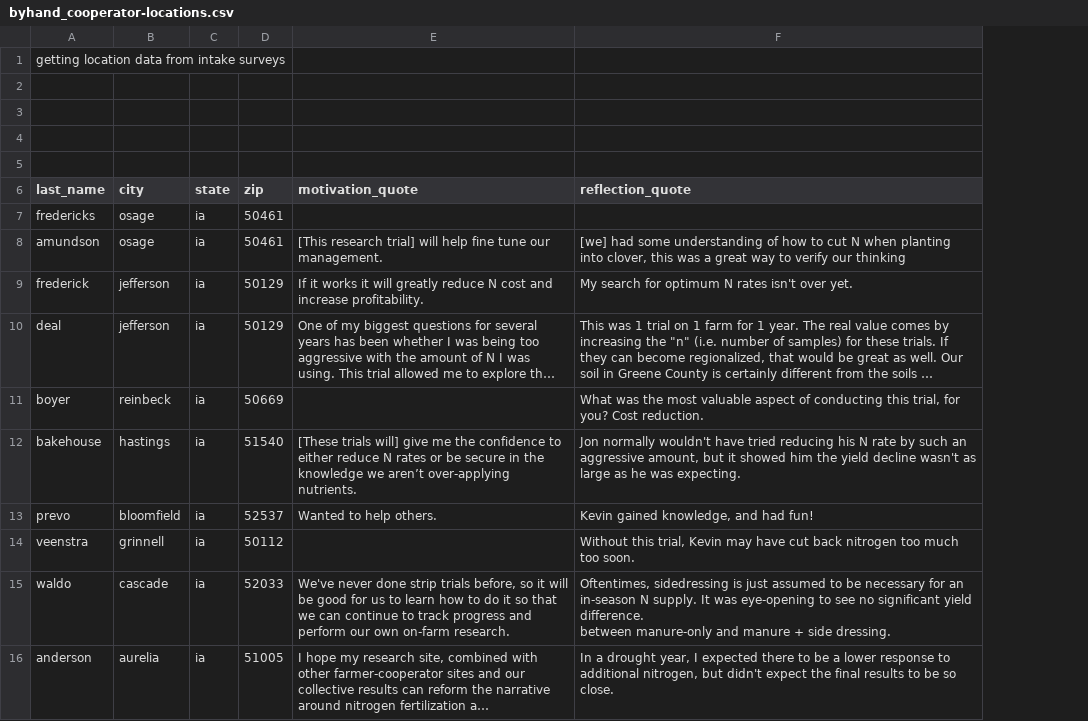
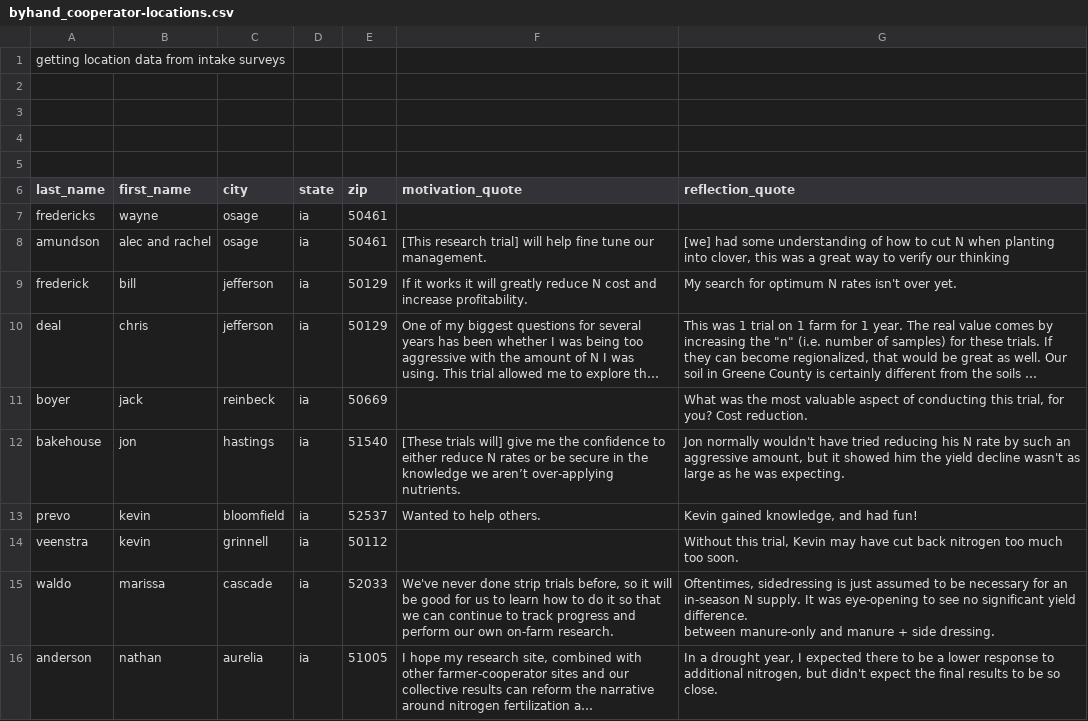
Before and after one commit to vanichols/PFI_CanWeReduceN, a CSV file: data_raw/byhand_cooperator-locations.csv, drawn as a sheet; only a part is shown; long unchanged cells end in …; the diff names each change by its address in the sheet, - before the commit and + after, or states it on an @@ line.

```diff
--- a/data_raw/byhand_cooperator-locations.csv
+++ b/data_raw/byhand_cooperator-locations.csv
+column B (first_name), rows 7-16: wayne | alec and rachel | bill | chris | jack | jon | kevin | kevin | marissa | nathan
```
Also changed, not shown: data_wea/cum-precip-in.csv, data_wea/cum-temperature-F.csv, 43 other files.
